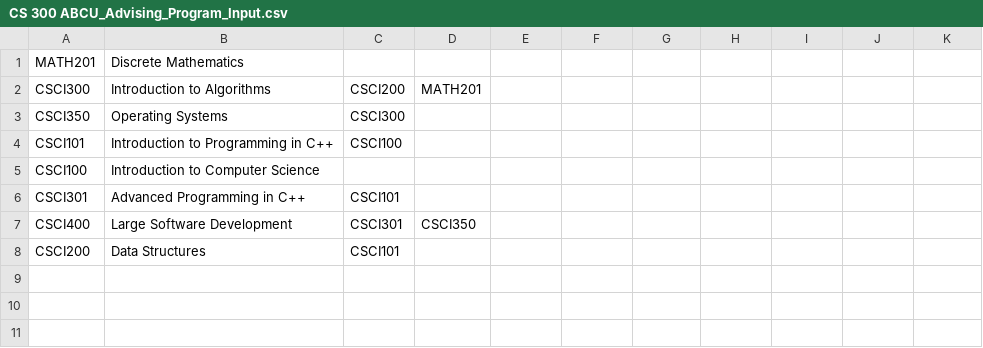
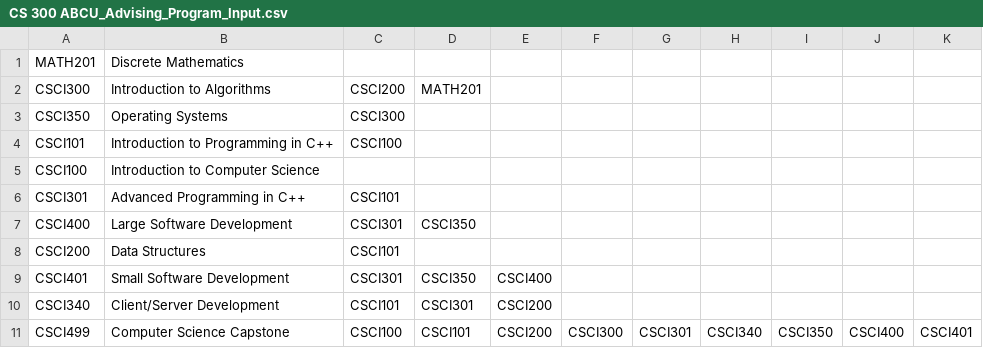
Before and after one commit to jmaSNHU/CourseList-BTree, a CSV file: CourseList/BTree/CS 300 ABCU_Advising_Program_Input.csv, drawn as a sheet.

Commit message:
Finished main.cpp. Modified In-Order traversal method to accept a std::function wrapper. I pass in lambda functions for printing and for updating Course objects in the nested Prerequsite vector

```diff
--- a/CourseList/BTree/CS 300 ABCU_Advising_Program_Input.csv
+++ b/CourseList/BTree/CS 300 ABCU_Advising_Program_Input.csv
@@ -8 +8,4 @@ CSCI400,Large Software Development,CSCI301,CSCI350
 CSCI200,Data Structures,CSCI101,
+CSCI401,Small Software Development,CSCI301,CSCI350,CSCI400
+CSCI340,Client/Server Development,CSCI101,CSCI301,CSCI200
+CSCI499,Computer Science Capstone,CSCI100,CSCI101,CSCI200,CSCI300,CSCI301,CSCI340,CSCI350,CSCI400,CSCI401,
```
Also changed, not shown: 4 other files.
